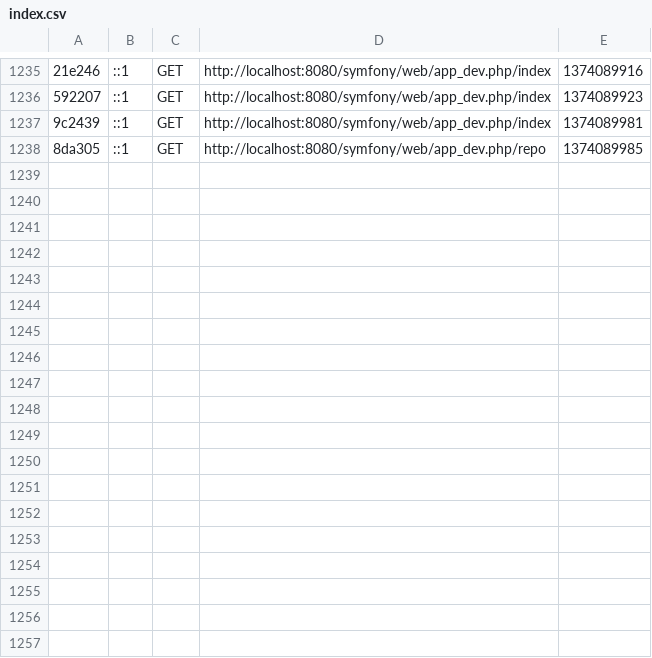
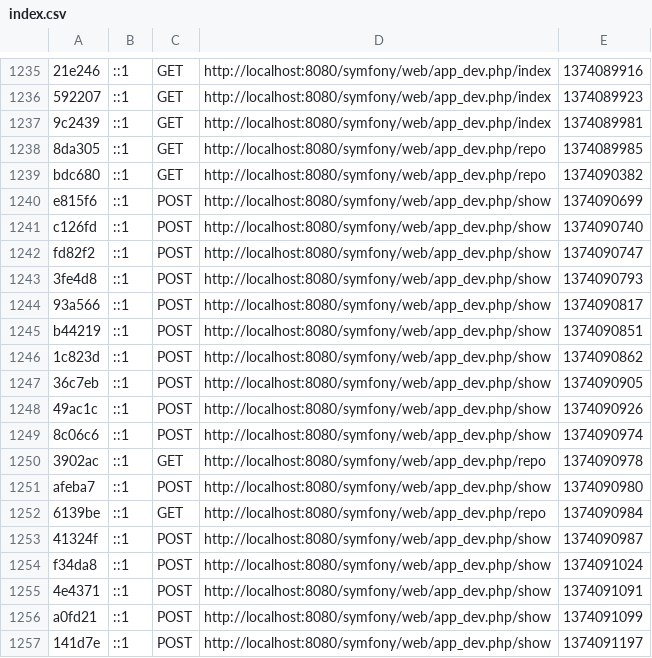
Before and after one commit to jeff1993/Project, a CSV file: projects/Symfony/app/cache/dev/profiler/index.csv, drawn as a sheet; only a part is shown, gaps mark what is left out; the diff names each change by its address in the sheet, - before the commit and + after, or states it on an @@ line.

Commit message:
changed accordian to side tabs, add stripes to tabe on repo

```diff
--- a/projects/Symfony/app/cache/dev/profiler/index.csv
+++ b/projects/Symfony/app/cache/dev/profiler/index.csv
+row 1239: bdc680 | ::1 | GET | http://localhost:8080/symfony/web/app_dev.php/repo | 1374090382
+row 1240: e815f6 | ::1 | POST | http://localhost:8080/symfony/web/app_dev.php/show | 1374090699
+row 1241: c126fd | ::1 | POST | http://localhost:8080/symfony/web/app_dev.php/show | 1374090740
+row 1242: fd82f2 | ::1 | POST | http://localhost:8080/symfony/web/app_dev.php/show | 1374090747
+row 1243: 3fe4d8 | ::1 | POST | http://localhost:8080/symfony/web/app_dev.php/show | 1374090793
+row 1244: 93a566 | ::1 | POST | http://localhost:8080/symfony/web/app_dev.php/show | 1374090817
+row 1245: b44219 | ::1 | POST | http://localhost:8080/symfony/web/app_dev.php/show | 1374090851
+row 1246: 1c823d | ::1 | POST | http://localhost:8080/symfony/web/app_dev.php/show | 1374090862
+row 1247: 36c7eb | ::1 | POST | http://localhost:8080/symfony/web/app_dev.php/show | 1374090905
+row 1248: 49ac1c | ::1 | POST | http://localhost:8080/symfony/web/app_dev.php/show | 1374090926
+row 1249: 8c06c6 | ::1 | POST | http://localhost:8080/symfony/web/app_dev.php/show | 1374090974
+row 1250: 3902ac | ::1 | GET | http://localhost:8080/symfony/web/app_dev.php/repo | 1374090978
+row 1251: afeba7 | ::1 | POST | http://localhost:8080/symfony/web/app_dev.php/show | 1374090980
+row 1252: 6139be | ::1 | GET | http://localhost:8080/symfony/web/app_dev.php/repo | 1374090984
+row 1253: 41324f | ::1 | POST | http://localhost:8080/symfony/web/app_dev.php/show | 1374090987
+row 1254: f34da8 | ::1 | POST | http://localhost:8080/symfony/web/app_dev.php/show | 1374091024
+row 1255: 4e4371 | ::1 | POST | http://localhost:8080/symfony/web/app_dev.php/show | 1374091091
+row 1256: a0fd21 | ::1 | POST | http://localhost:8080/symfony/web/app_dev.php/show | 1374091099
+row 1257: 141d7e | ::1 | POST | http://localhost:8080/symfony/web/app_dev.php/show | 1374091197
```
Also changed, not shown: 23 other files.
